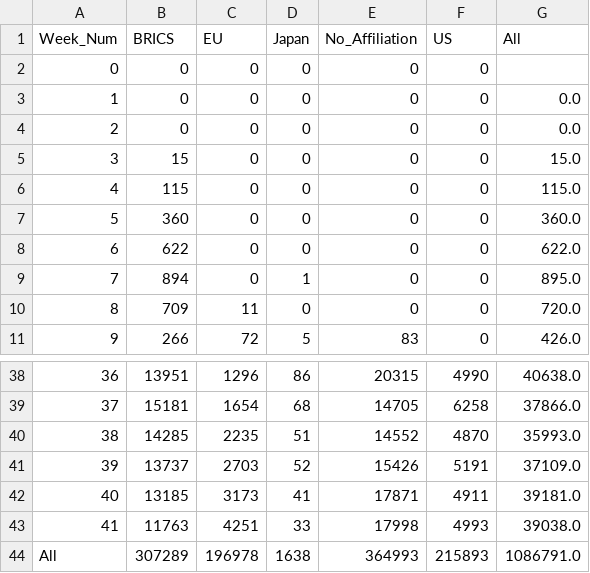
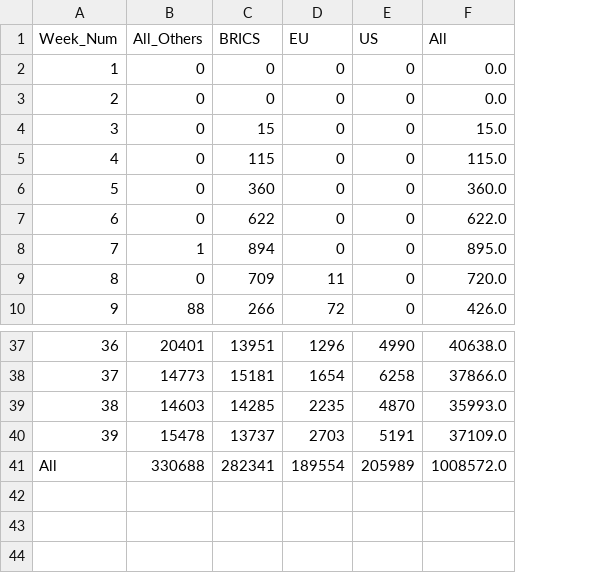
Before and after one commit to cfokane/UCD, a CSV file: DataCampWork/RDCD5.csv, drawn as a sheet; only a part is shown, gaps mark what is left out; removed rows and columns are numbered as before the commit, all else as after; the diff names each change by its address in the sheet, - before the commit and + after, or states it on an @@ line.

```diff
--- a/DataCampWork/RDCD5.csv
+++ b/DataCampWork/RDCD5.csv
+column B (All_Others), rows 2-10: 0 | 0 | 0 | 0 | 0 | 0 | 1 | 0 | 88; rows 37-40: 20401 | 14773 | 14603 | 15478
-column D (Japan), rows 3-11: 0 | 0 | 0 | 0 | 0 | 0 | 1 | 0 | 5; rows 38-41: 86 | 68 | 51 | 52
-column E (No_Affiliation), rows 3-11: 0 | 0 | 0 | 0 | 0 | 0 | 0 | 0 | 83; rows 38-41: 20315 | 14705 | 14552 | 15426
-row 2: 0 | 0 | 0 | 0 | 0 | 0
-row 42: 40 | 13185 | 3173 | 41 | 17871 | 4911 | 39181.0
-row 43: 41 | 11763 | 4251 | 33 | 17998 | 4993 | 39038.0
-row 44: All | 307289 | 196978 | 1638 | 364993 | 215893 | 1086791.0
+row 41: All | 330688 | 282341 | 189554 | 205989 | 1008572.0
```
Also changed, not shown: 34 other files.
